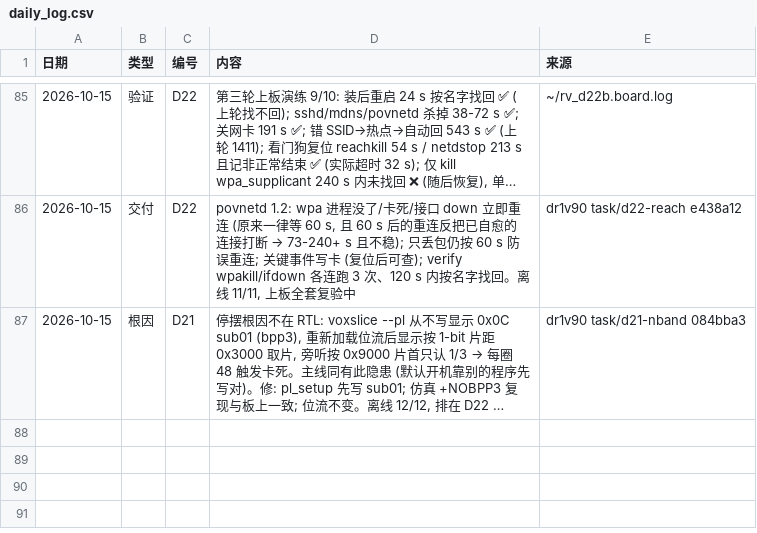
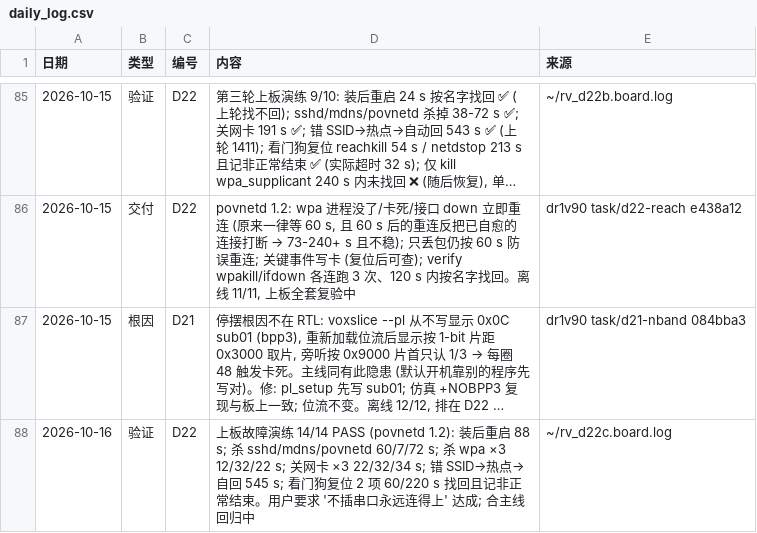
Before and after one commit to kiujkiu/zynq_pov, a CSV file: docs/progress/daily_log.csv, drawn as a sheet; only a part is shown, gaps mark what is left out; long unchanged cells end in …; the diff names each change by its address in the sheet, - before the commit and + after, or states it on an @@ line.

Commit message:
[进度] D22 上板 14/14

```diff
--- a/docs/progress/daily_log.csv
+++ b/docs/progress/daily_log.csv
+row 88: 2026-10-16 | 验证 | D22 | 上板故障演练 14/14 PASS (povnetd 1.2): 装后重启 88 s; 杀 sshd/mdns/povnetd 60/7/72 s; 杀 wpa ×3 12/32/22 s; 关网卡 ×3 22/32/34 s; 错 SSID→热点→自回 545 s; 看门狗复位 2 项 60/220 s 找回且记非正常结束。用户要求 '不插串口永远连得上' 达成; 合主线回归中 | ~/rv_d22c.board.log
```
